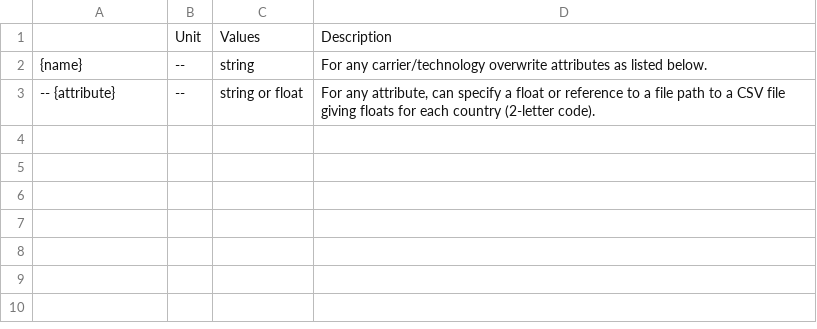
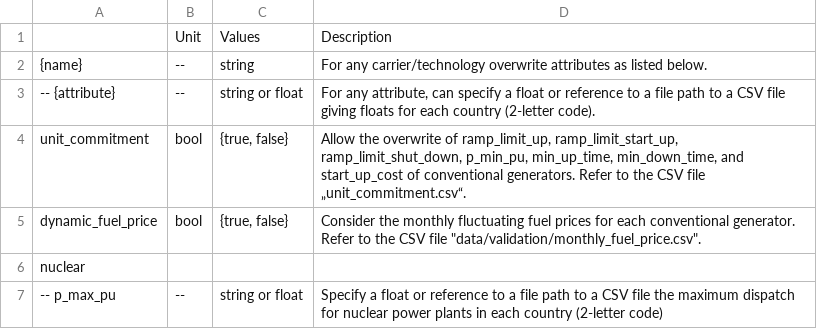
Before and after one commit to open-energy-transition/clean-firm-techs-eu, a CSV file: doc/configtables/conventional.csv, drawn as a sheet; the diff names each change by its address in the sheet, - before the commit and + after, or states it on an @@ line.

```diff
--- a/doc/configtables/conventional.csv
+++ b/doc/configtables/conventional.csv
+row 4: unit_commitment | bool | {true, false} | Allow the overwrite of ramp_limit_up, ramp_limit_start_up, ramp_limit_shut_down, p_min_pu, min_up_time, min_down_time, and start_up_cost of conventional generators. Refer to the CSV file „unit_commitment.csv“.
+row 5: dynamic_fuel_price | bool | {true, false} | Consider the monthly fluctuating fuel prices for each conventional generator. Refer to the CSV file "data/validation/monthly_fuel_price.csv".
+row 6: nuclear
+row 7: -- p_max_pu | -- | string or float | Specify a float or reference to a file path to a CSV file the maximum dispatch for nuclear power plants in each country (2-letter code)
```
Also changed, not shown: doc/configtables/clustering.csv, doc/configtables/hydro.csv, 5 other files.
